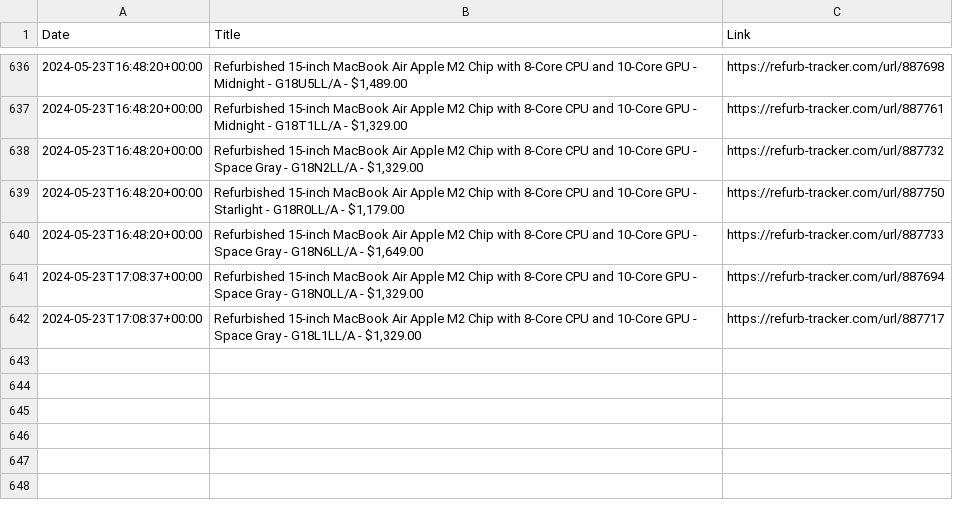
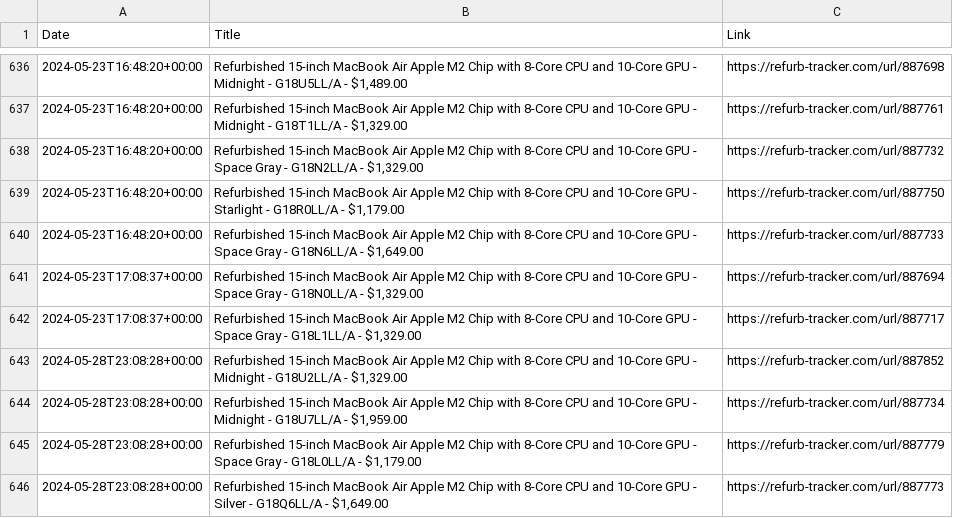
Before and after one commit to felconmar/refurb-tracker-history, a CSV file: data/us/refurb_tracker_macbookair.csv, drawn as a sheet; only a part is shown, gaps mark what is left out; the diff names each change by its address in the sheet, - before the commit and + after, or states it on an @@ line.

```diff
--- a/data/us/refurb_tracker_macbookair.csv
+++ b/data/us/refurb_tracker_macbookair.csv
+row 643: 2024-05-28T23:08:28+00:00 | Refurbished 15-inch MacBook Air Apple M2 Chip with 8‑Core CPU and 10‑Core GPU - Midnight - G18U2LL/A - $1,329.00 | https://refurb-tracker.com/url/887852
+row 644: 2024-05-28T23:08:28+00:00 | Refurbished 15-inch MacBook Air Apple M2 Chip with 8‑Core CPU and 10‑Core GPU - Midnight - G18U7LL/A - $1,959.00 | https://refurb-tracker.com/url/887734
+row 645: 2024-05-28T23:08:28+00:00 | Refurbished 15-inch MacBook Air Apple M2 Chip with 8‑Core CPU and 10‑Core GPU - Space Gray - G18L0LL/A - $1,179.00 | https://refurb-tracker.com/url/887779
+row 646: 2024-05-28T23:08:28+00:00 | Refurbished 15-inch MacBook Air Apple M2 Chip with 8‑Core CPU and 10‑Core GPU - Silver - G18Q6LL/A - $1,649.00 | https://refurb-tracker.com/url/887773
```
Also changed, not shown: data/ca/refurb_tracker_macstudio.csv, data/us/refurb_tracker_macstudio.csv, 2 other files.
